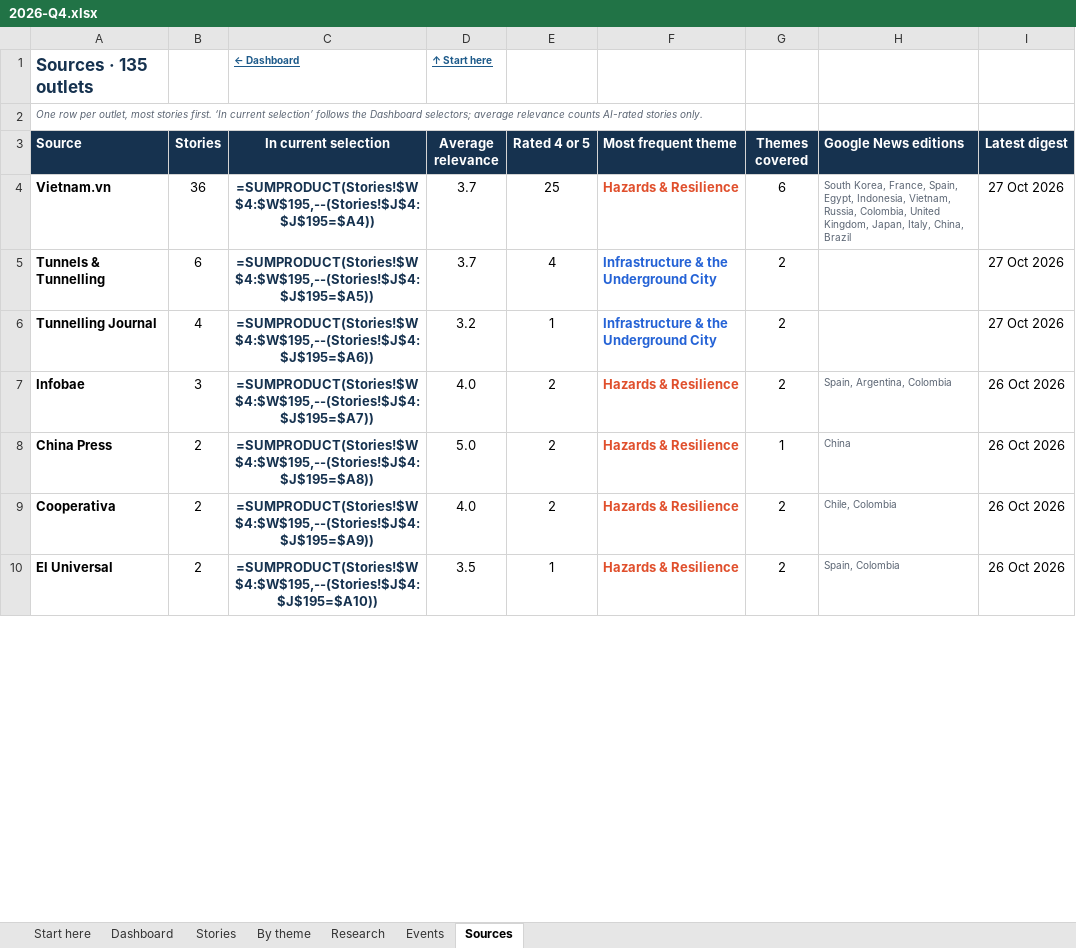
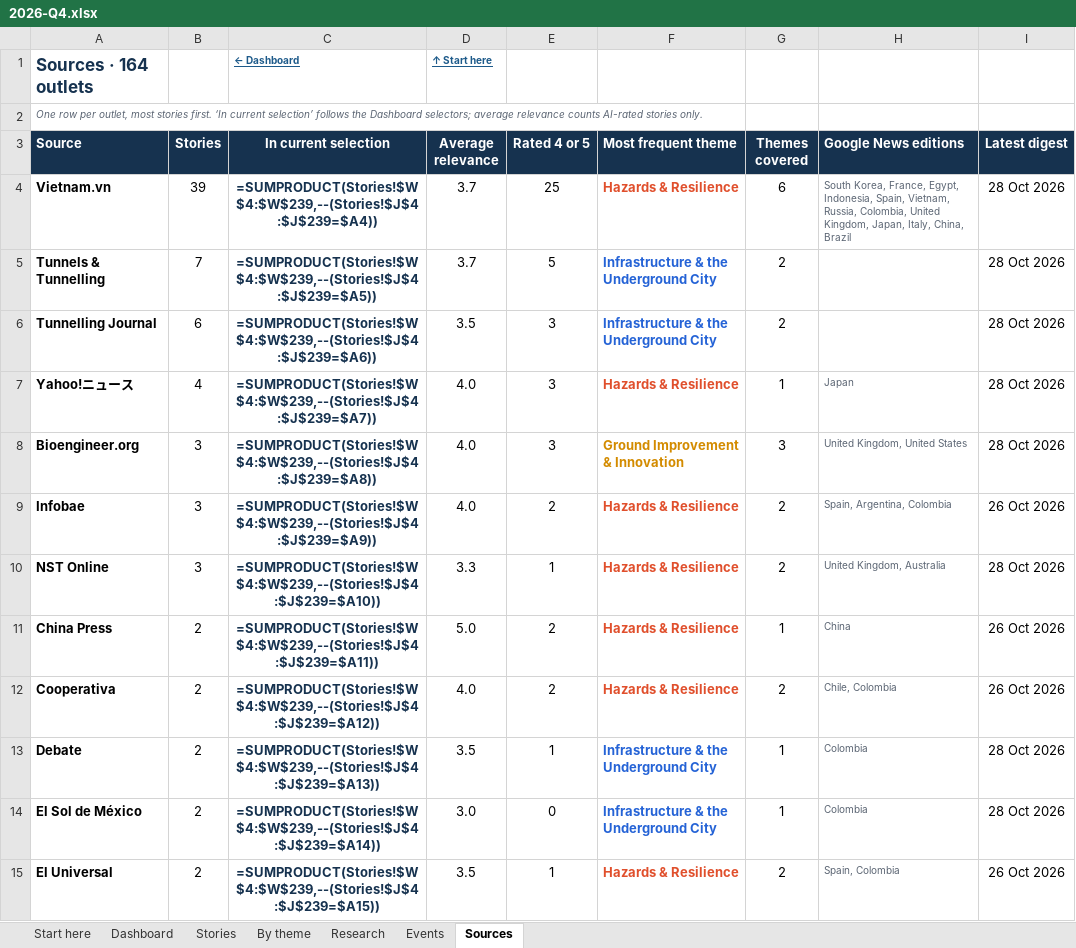
Before and after one commit to monabadr12/geotech-news, an Excel workbook: docs/exports/2026-Q4.xlsx, sheet Sources, drawn as a sheet; only a part is shown; values as stored, in another font and other column widths than the file's, no borders; formulas without a stored value are shown as written; conditional formats and table styles not drawn; addresses are those after the commit; the diff covers the shown part only; the diff names each change by its address in the sheet, - before the commit and + after, or states it on an @@ line.

Commit message:
Digest 2026-10-28

```diff
--- a/docs/exports/2026-Q4.xlsx (sheet Sources)
+++ b/docs/exports/2026-Q4.xlsx (sheet Sources)
-A1 (Source): Sources · 135 outlets
+A1 (Source): Sources · 164 outlets
-B4 (Stories): 36
+B4 (Stories): 39
-C4 (In current selection): =SUMPRODUCT(Stories!$W$4:$W$195,--(Stories!$J$4:$J$195=$A4))
+C4 (In current selection): =SUMPRODUCT(Stories!$W$4:$W$239,--(Stories!$J$4:$J$239=$A4))
-H4 (Google News editions): …Korea, France, Spain, Egypt, Indonesia, Vietnam, Russia,…
+H4 (Google News editions): …Korea, France, Egypt, Indonesia, Spain, Vietnam, Russia,…
-I4:I6 (Latest digest): 27 Oct 2026
+I4:I6 (Latest digest): 28 Oct 2026
-B5 (Stories): 6
+B5 (Stories): 7
-C5 (In current selection): =SUMPRODUCT(Stories!$W$4:$W$195,--(Stories!$J$4:$J$195=$A5))
+C5 (In current selection): =SUMPRODUCT(Stories!$W$4:$W$239,--(Stories!$J$4:$J$239=$A5))
-E5 (Rated 4 or 5): 4
+E5 (Rated 4 or 5): 5
-B6 (Stories): 4
+B6 (Stories): 6
-C6 (In current selection): =SUMPRODUCT(Stories!$W$4:$W$195,--(Stories!$J$4:$J$195=$A6))
+C6 (In current selection): =SUMPRODUCT(Stories!$W$4:$W$239,--(Stories!$J$4:$J$239=$A6))
-D6 (Average relevance): 3.2
+D6 (Average relevance): 3.5
-E6 (Rated 4 or 5): 1
+E6 (Rated 4 or 5): 3
+row 7: Yahoo!ニュース | 4 | =SUMPRODUCT(Stories!$W$4:$W$239,--(Stories!$J$4:$J$239=$A7)) | 4.0 | 3 | Hazards & Resilience | 1 | Japan | 28 Oct 2026
+row 8: Bioengineer.org | 3 | =SUMPRODUCT(Stories!$W$4:$W$239,--(Stories!$J$4:$J$239=$A8)) | 4.0 | 3 | Ground Improvement & Innovation | 3 | United Kingdom, United States | 28 Oct 2026
-C9 (In current selection): =SUMPRODUCT(Stories!$W$4:$W$195,--(Stories!$J$4:$J$195=$A7))
+C9 (In current selection): =SUMPRODUCT(Stories!$W$4:$W$239,--(Stories!$J$4:$J$239=$A9))
+row 10: NST Online | 3 | =SUMPRODUCT(Stories!$W$4:$W$239,--(Stories!$J$4:$J$239=$A10)) | 3.3 | 1 | Hazards & Resilience | 2 | United Kingdom, Australia | 28 Oct 2026
-C11 (In current selection): =SUMPRODUCT(Stories!$W$4:$W$195,--(Stories!$J$4:$J$195=$A8))
+C11 (In current selection): =SUMPRODUCT(Stories!$W$4:$W$239,--(Stories!$J$4:$J$239=$A11))
-C12 (In current selection): =SUMPRODUCT(Stories!$W$4:$W$195,--(Stories!$J$4:$J$195=$A9))
+C12 (In current selection): =SUMPRODUCT(Stories!$W$4:$W$239,--(Stories!$J$4:$J$239=$A12))
+row 13: Debate | 2 | =SUMPRODUCT(Stories!$W$4:$W$239,--(Stories!$J$4:$J$239=$A13)) | 3.5 | 1 | Infrastructure & the Underground City | 1 | Colombia | 28 Oct 2026
+row 14: El Sol de México | 2 | =SUMPRODUCT(Stories!$W$4:$W$239,--(Stories!$J$4:$J$239=$A14)) | 3.0 | 0 | Infrastructure & the Underground City | 1 | Colombia | 28 Oct 2026
-C15 (In current selection): =SUMPRODUCT(Stories!$W$4:$W$195,--(Stories!$J$4:$J$195=$A10))
+C15 (In current selection): =SUMPRODUCT(Stories!$W$4:$W$239,--(Stories!$J$4:$J$239=$A15))
```
Also changed, not shown: 30 added rows, 6 removed rows and 122 edited cells elsewhere in this sheet, sheet By theme, sheet Stories, sheet Research, sheet Dashboard, sheet Start here, sheet Events, hidden cells, charts or pictures, docs/exports/geotech-news-archive.xlsx, 25 other files.
